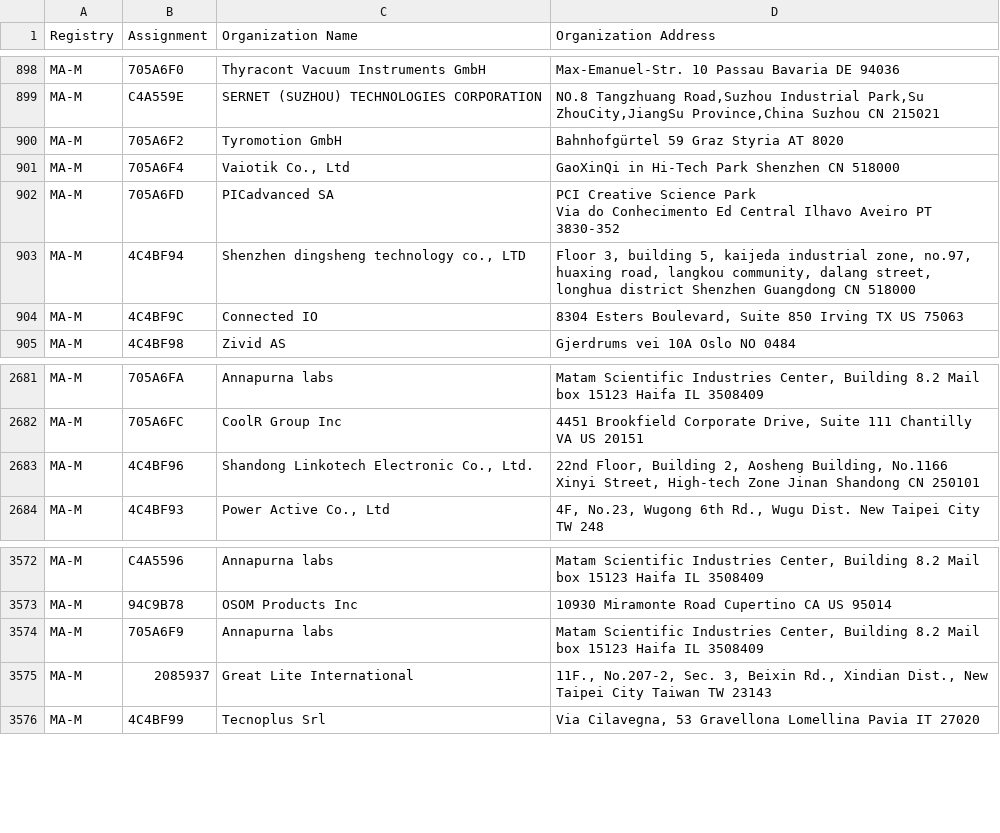
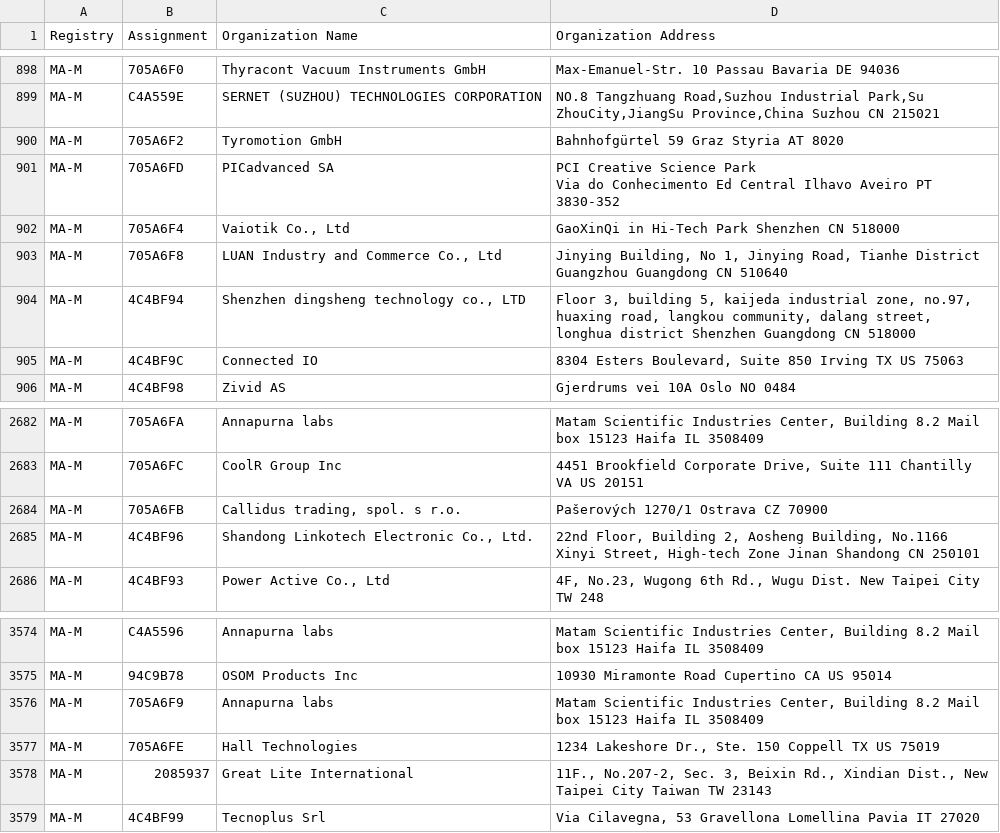
Before and after one commit to bedestall5/mac-ages, a CSV file: data/ieee/mam.csv, drawn as a sheet; only a part is shown, gaps mark what is left out.

```diff
--- a/data/ieee/mam.csv
+++ b/data/ieee/mam.csv
@@ -903,5 +903,6 @@ MA-M,C4A559E,SERNET (SUZHOU) TECHNOLOGIES CORPORATION,"NO.8 Tangzhuang Road,Suzh
 MA-M,705A6F2,Tyromotion GmbH,Bahnhofgürtel 59 Graz Styria AT 8020
-MA-M,705A6F4,"Vaiotik Co., Ltd",GaoXinQi in Hi-Tech Park Shenzhen  CN 518000
 MA-M,705A6FD,PICadvanced SA,"PCI Creative Science Park
 Via do Conhecimento Ed Central Ilhavo Aveiro PT 3830-352 "
+MA-M,705A6F4,"Vaiotik Co., Ltd",GaoXinQi in Hi-Tech Park Shenzhen  CN 518000
+MA-M,705A6F8,"LUAN Industry and Commerce Co., Ltd","Jinying Building, No 1, Jinying Road, Tianhe District Guangzhou Guangdong CN 510640 "
 MA-M,4C4BF94,"Shenzhen dingsheng technology co., LTD","Floor 3, building 5, kaijeda industrial zone, no.97, huaxing road, langkou community, dalang street, longhua district Shenzhen Guangdong CN 518000 "
@@ -2698,2 +2699,3 @@ MA-M,705A6FA,Annapurna labs,"Matam Scientific Industries Center,   Building 8.2
 MA-M,705A6FC,CoolR Group Inc,"4451 Brookfield Corporate Drive, Suite 111 Chantilly VA US 20151 "
+MA-M,705A6FB,"Callidus trading, spol. s r.o.",Pašerových 1270/1 Ostrava  CZ 70900
 MA-M,4C4BF96,"Shandong Linkotech Electronic Co., Ltd.","22nd Floor, Building 2, Aosheng Building, No.1166 Xinyi Street, High-tech Zone Jinan Shandong CN 250101 "
@@ -3595,2 +3597,3 @@ MA-M,94C9B78,OSOM Products Inc,10930 Miramonte Road Cupertino CA US 95014
 MA-M,705A6F9,Annapurna labs,"Matam Scientific Industries Center,   Building 8.2 Mail box 15123 Haifa IL 3508409 "
+MA-M,705A6FE,Hall Technologies,"1234 Lakeshore Dr., Ste. 150 Coppell TX US 75019 "
 MA-M,2085937,Great Lite International,"11F., No.207-2, Sec. 3, Beixin Rd., Xindian Dist., New Taipei City Taiwan TW 23143 "
```
Also changed, not shown: 2 other files.
